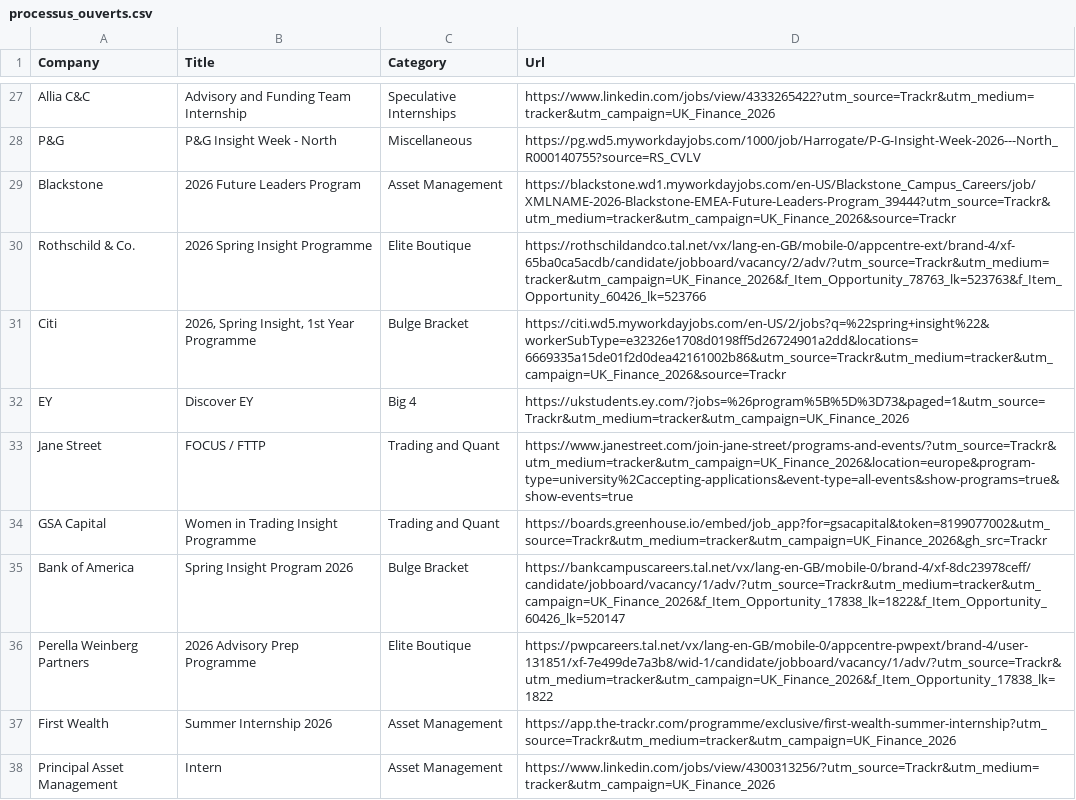
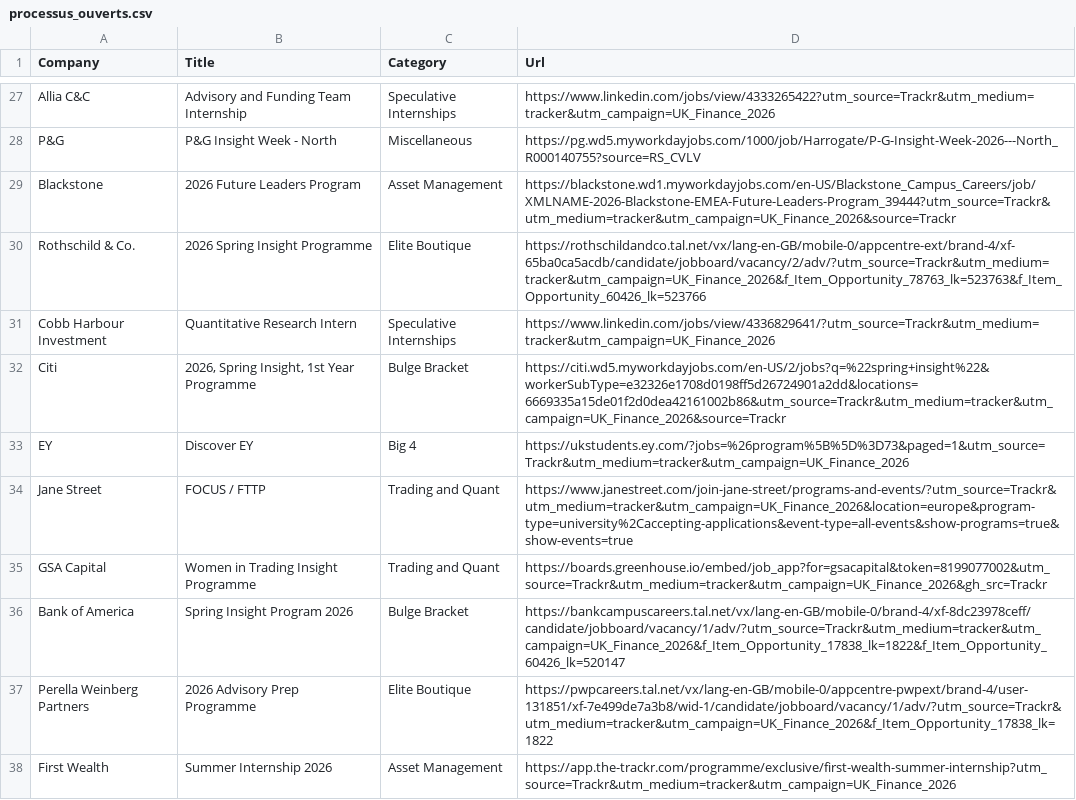
Before and after one commit to ludovicstvys/SpringIntern, a CSV file: processus_ouverts.csv, drawn as a sheet; only a part is shown, gaps mark what is left out; the shorter side is filled out with more unchanged rows; the diff names each change by its address in the sheet, - before the commit and + after, or states it on an @@ line.

```diff
--- a/processus_ouverts.csv
+++ b/processus_ouverts.csv
+row 31: Cobb Harbour Investment | Quantitative Research Intern | Speculative Internships | https://www.linkedin.com/jobs/view/4336829641/?utm_source=Trackr&utm_medium=tracker&utm_campaign=UK_Finance_2026
```
